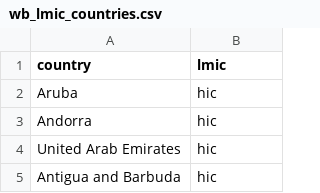
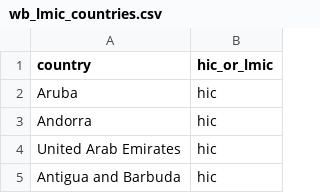
Before and after one commit to SurgicalInformatics/big_data_review, a CSV file: wb_lmic_countries.csv, drawn as a sheet; only a part is shown.

```diff
--- a/wb_lmic_countries.csv
+++ b/wb_lmic_countries.csv
@@ -1,2 +1,2 @@
-country,lmic
+country,hic_or_lmic
 Aruba,hic
```
Also changed, not shown: gs1_countries.csv, gs2_countries.csv, 4 other files.
